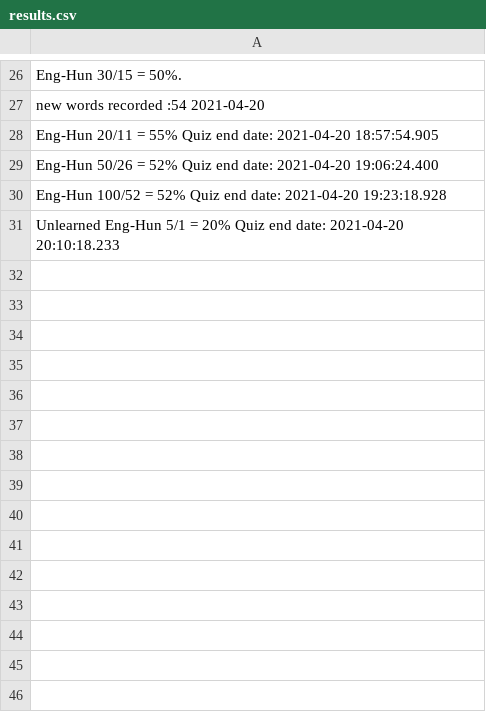
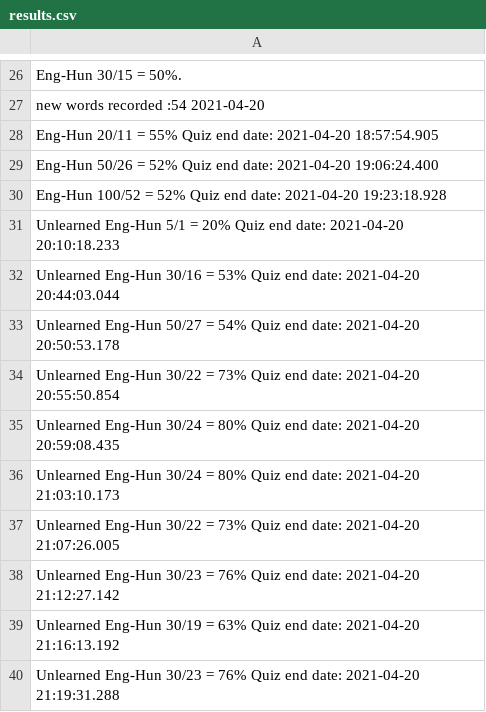
Before and after one commit to Dyrk84/WordTeacher, a CSV file: src/main/resources/results.csv, drawn as a sheet; only a part is shown, gaps mark what is left out.

Commit message:
csak tanultam, az unlearned eng lista változott

```diff
--- a/src/main/resources/results.csv
+++ b/src/main/resources/results.csv
@@ -31 +31,10 @@ Eng-Hun 100/52 = 52% Quiz end date: 2021-04-20 19:23:18.928
 Unlearned Eng-Hun 5/1 = 20% Quiz end date: 2021-04-20 20:10:18.233
+Unlearned Eng-Hun 30/16 = 53% Quiz end date: 2021-04-20 20:44:03.044
+Unlearned Eng-Hun 50/27 = 54% Quiz end date: 2021-04-20 20:50:53.178
+Unlearned Eng-Hun 30/22 = 73% Quiz end date: 2021-04-20 20:55:50.854
+Unlearned Eng-Hun 30/24 = 80% Quiz end date: 2021-04-20 20:59:08.435
+Unlearned Eng-Hun 30/24 = 80% Quiz end date: 2021-04-20 21:03:10.173
+Unlearned Eng-Hun 30/22 = 73% Quiz end date: 2021-04-20 21:07:26.005
+Unlearned Eng-Hun 30/23 = 76% Quiz end date: 2021-04-20 21:12:27.142
+Unlearned Eng-Hun 30/19 = 63% Quiz end date: 2021-04-20 21:16:13.192
+Unlearned Eng-Hun 30/23 = 76% Quiz end date: 2021-04-20 21:19:31.288
```
Also changed, not shown: src/main/resources/engValues.csv.
